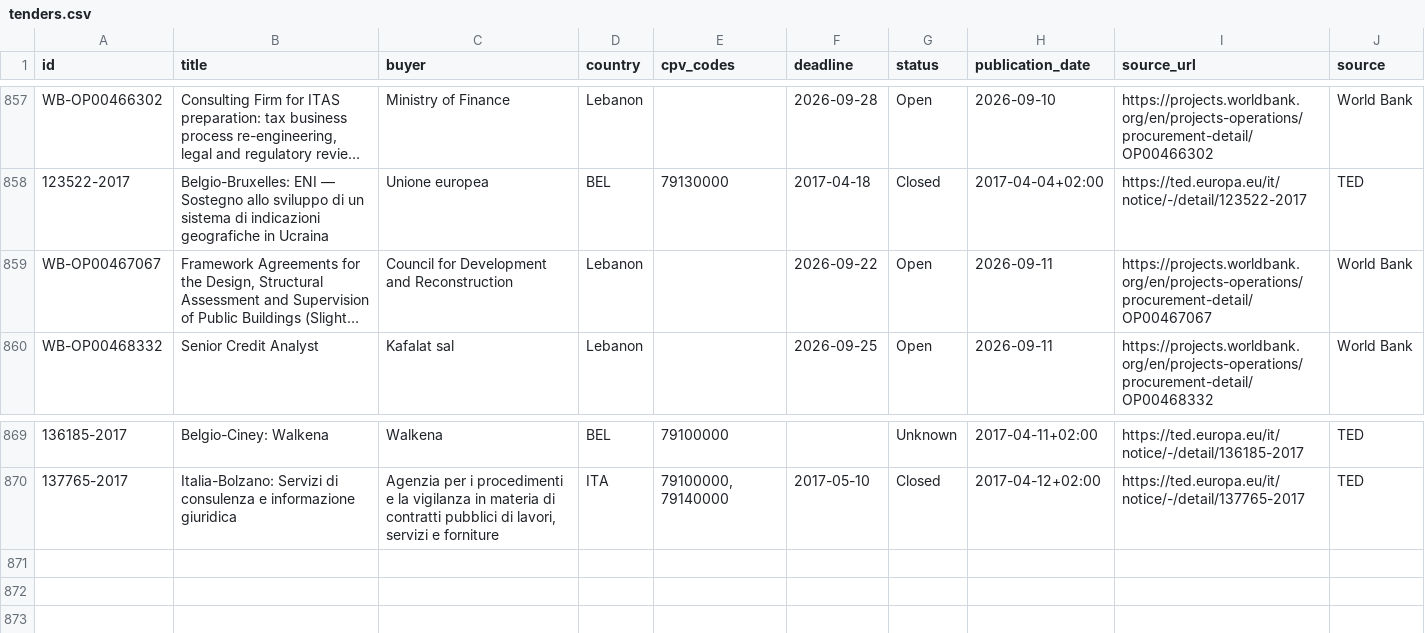
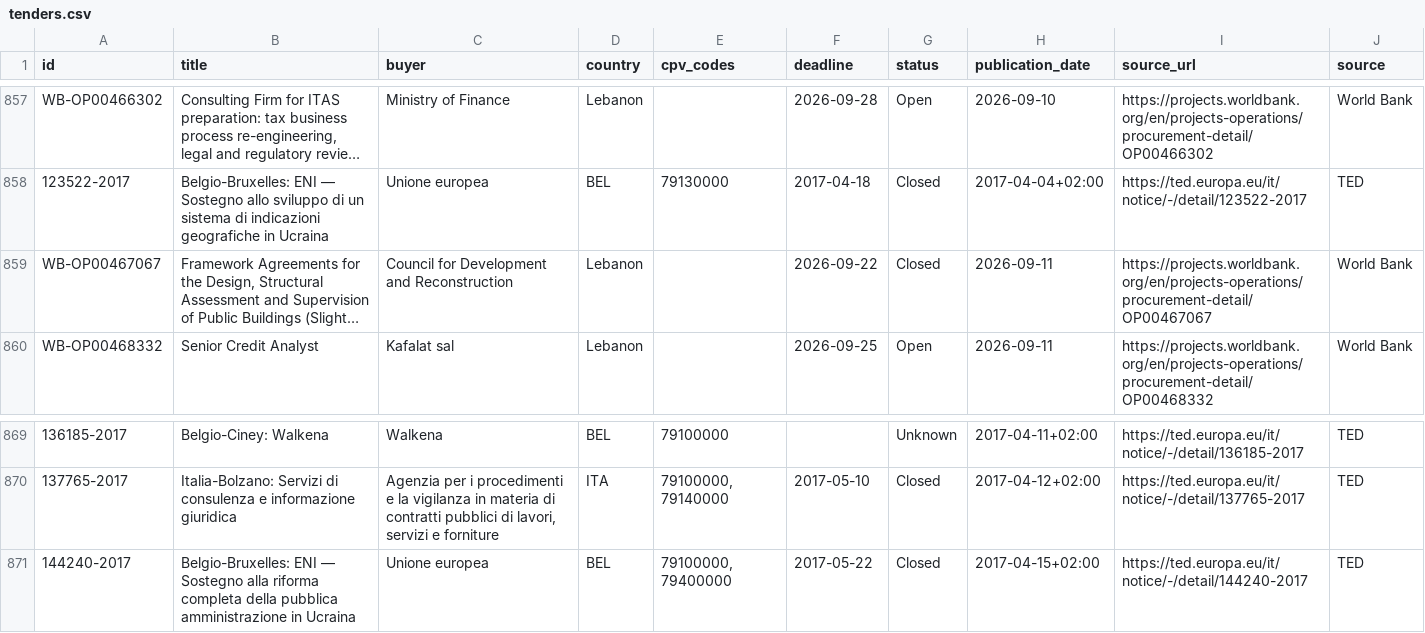
Before and after one commit to wodka2000/bei-tender-agent, a CSV file: output/tenders.csv, drawn as a sheet; only a part is shown, gaps mark what is left out; long unchanged cells end in …; the diff names each change by its address in the sheet, - before the commit and + after, or states it on an @@ line.

```diff
--- a/output/tenders.csv
+++ b/output/tenders.csv
-G859 (status): Open
+G859 (status): Closed
+row 871: 144240-2017 | Belgio-Bruxelles: ENI — Sostegno alla riforma completa della pubblica amministrazione in Ucraina | Unione europea | BEL | 79100000, 79400000 | 2017-05-22 | Closed | 2017-04-15+02:00 | https://ted.europa.eu/it/notice/-/detail/144240-2017 | TED
```
Also changed, not shown: 1 other file.
